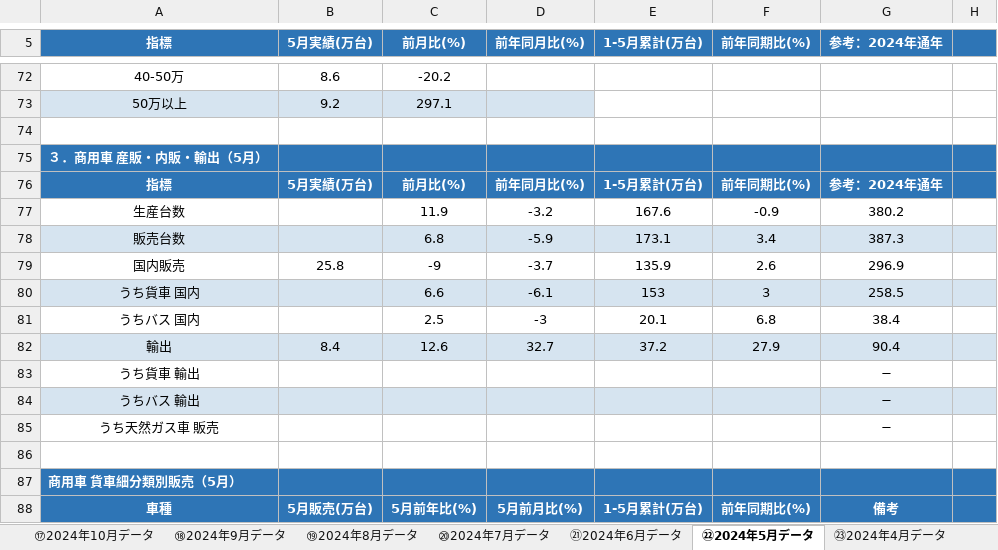
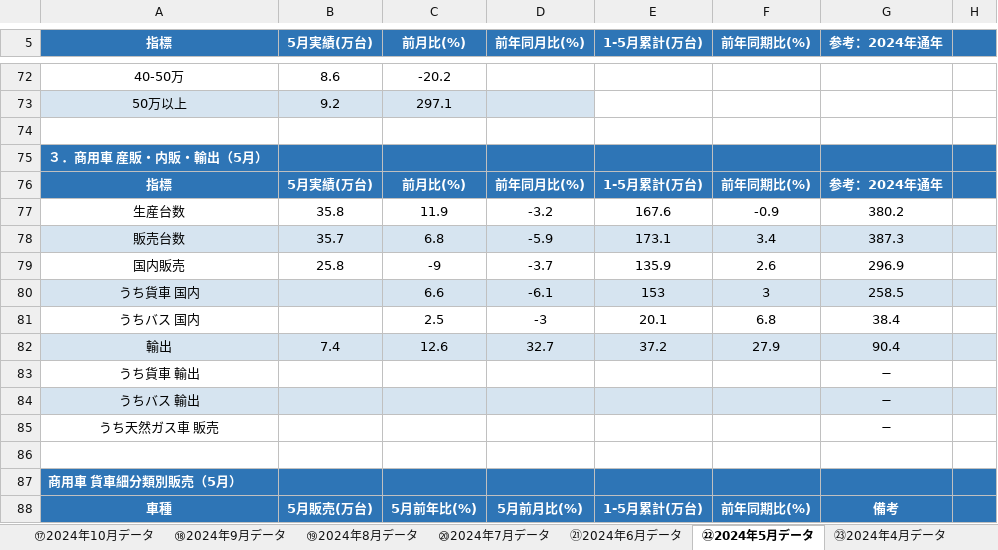
Before and after one commit to atqgamtgbgt/a8f3x9data, an Excel workbook: output/market/CAAM_2026年産販月報_v33.xlsx, sheet ㉒2024年5月データ, drawn as a sheet; only a part is shown, gaps mark what is left out; values as stored, in another font and other column widths than the file's, no borders; the diff names each change by its address in the sheet, - before the commit and + after, or states it on an @@ line.

```diff
--- a/output/market/CAAM_2026年産販月報_v33.xlsx (sheet ㉒2024年5月データ)
+++ b/output/market/CAAM_2026年産販月報_v33.xlsx (sheet ㉒2024年5月データ)
-B77 (5月実績(万台)): (empty)
+B77 (5月実績(万台)): 35.8
-B78 (5月実績(万台)): (empty)
+B78 (5月実績(万台)): 35.7
-B82 (5月実績(万台)): 8.4
+B82 (5月実績(万台)): 7.4
```
Also changed, not shown: sheet ㉙2023年10月データ, sheet ⑭2025年1月データ, sheet ㉝2023年6月データ, sheet 単月計算（セグメント・価格帯）.
